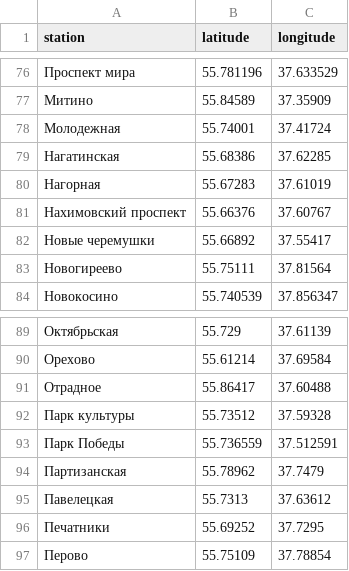
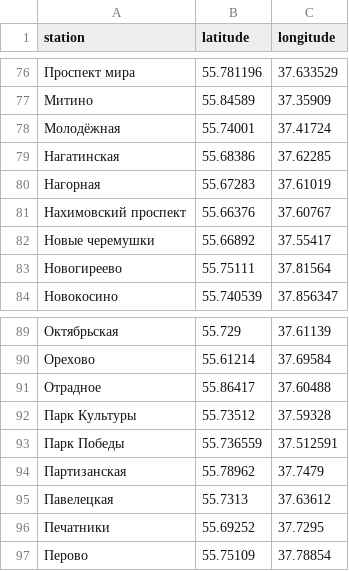
Before and after one commit to FDK77/MLCourse, a CSV file: normalize/data/metro_coordinates.csv, drawn as a sheet; only a part is shown, gaps mark what is left out.

```diff
--- a/normalize/data/metro_coordinates.csv
+++ b/normalize/data/metro_coordinates.csv
@@ -77,3 +77,3 @@ station;latitude;longitude
 Митино;55.84589;37.35909
-Молодежная;55.74001;37.41724
+Молодёжная;55.74001;37.41724
 Нагатинская;55.68386;37.62285
@@ -91,3 +91,3 @@ station;latitude;longitude
 Отрадное;55.86417;37.60488
-Парк культуры;55.73512;37.59328
+Парк Культуры;55.73512;37.59328
 Парк Победы;55.736559;37.512591
```
Also changed, not shown: normalize/data/min_max_values.csv, 11 other files.
